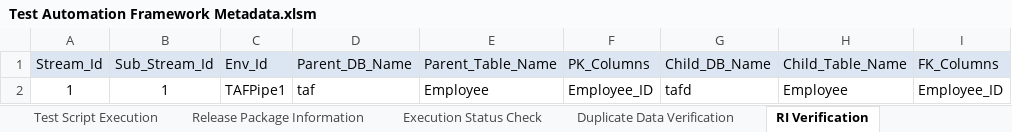
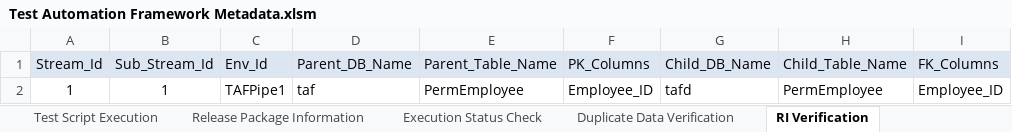
Before and after one commit to Tayyba23/TAFTest2, an Excel workbook: Input Parameter Files/Test Automation Framework Metadata.xlsm, sheet RI Verification, drawn as a sheet; values as stored, in another font and other column widths than the file's, no borders; the diff names each change by its address in the sheet, - before the commit and + after, or states it on an @@ line.

```diff
--- a/Input Parameter Files/Test Automation Framework Metadata.xlsm (sheet RI Verification)
+++ b/Input Parameter Files/Test Automation Framework Metadata.xlsm (sheet RI Verification)
-E2 (Parent_Table_Name): Employee
+E2 (Parent_Table_Name): PermEmployee
-H2 (Child_Table_Name): Employee
+H2 (Child_Table_Name): PermEmployee
```
Also changed, not shown: sheet Duplicate Data Verification, sheet Minus Test, sheet Row Count & Metrics Collection, charts or pictures.
